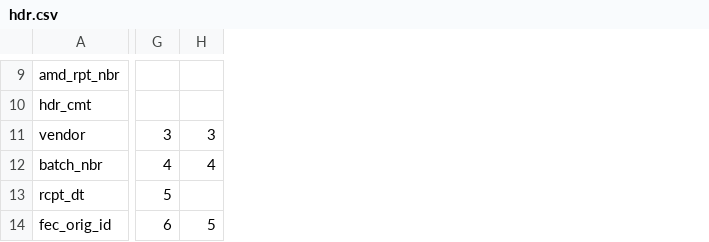
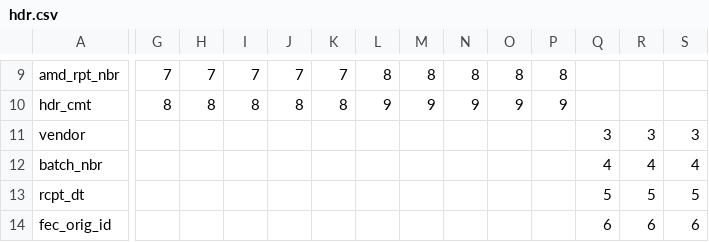
Before and after one commit to cschnaars/FEC-Scraper-Toolbox, a CSV file: headers/hdr.csv, drawn as a sheet; only a part is shown, gaps mark what is left out; the diff covers the shown part only; the diff names each change by its address in the sheet, - before the commit and + after, or states it on an @@ line.

Commit message:
Split hdr.csv into separate columns for each header version.

```diff
--- a/headers/hdr.csv
+++ b/headers/hdr.csv
+column I, rows 9-10: 7 | 8
+column J, rows 9-10: 7 | 8
+column K, rows 9-10: 7 | 8
+column L, rows 9-10: 8 | 9
+column M, rows 9-10: 8 | 9
+column N, rows 9-10: 8 | 9
+column O, rows 9-10: 8 | 9
+column P, rows 9-10: 8 | 9
+column Q, rows 11-14: 3 | 4 | 5 | 6
+column R, rows 11-14: 3 | 4 | 5 | 6
+column S, rows 11-14: 3 | 4 | 5 | 6
-G9: (empty)
+G9: 7
-H9: (empty)
+H9: 7
-G10: (empty)
+G10: 8
-H10: (empty)
+H10: 8
-G11: 3
+G11: (empty)
-H11: 3
+H11: (empty)
-G12: 4
+G12: (empty)
-H12: 4
+H12: (empty)
-G13: 5
+G13: (empty)
-G14: 6
+G14: (empty)
-H14: 5
+H14: (empty)
```
Also changed, not shown: 3 added columns and 18 edited cells elsewhere in this file.
